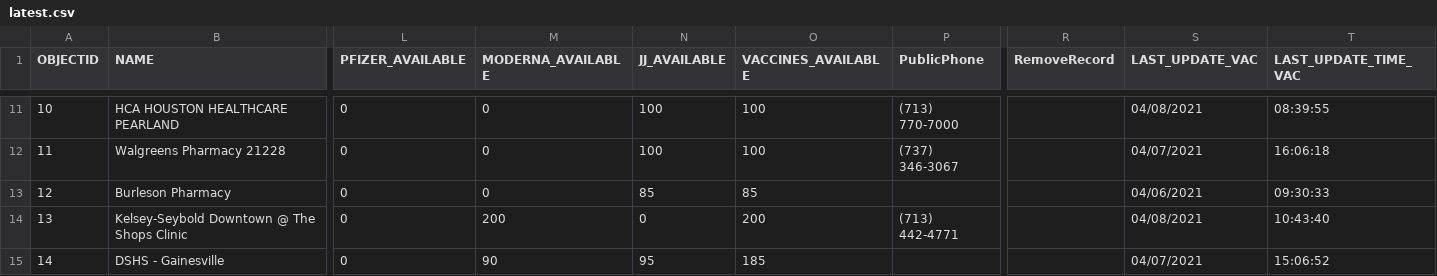
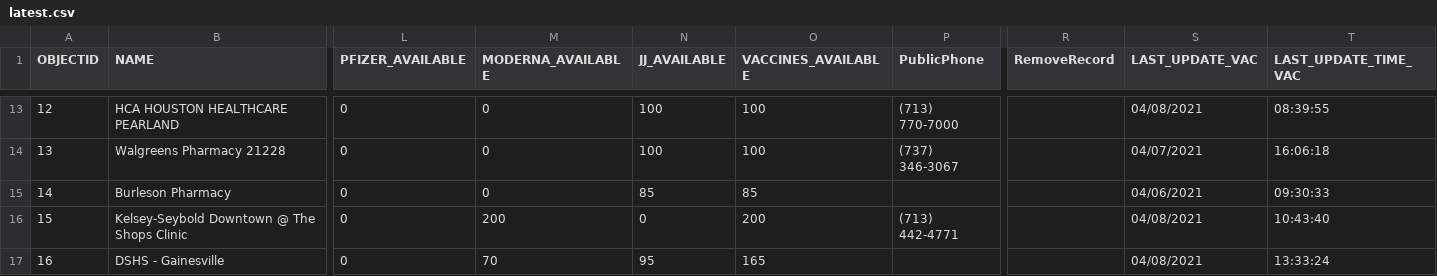
Before and after one commit to rdmurphy/tx-covid-vaccine-data, a CSV file: providers/latest.csv, drawn as a sheet; only a part is shown, gaps mark what is left out; addresses are those after the commit; the diff covers the shown part only; the diff names each change by its address in the sheet, - before the commit and + after, or states it on an @@ line.

```diff
--- a/providers/latest.csv
+++ b/providers/latest.csv
@@ column A (OBJECTID) renumbered from row 4 down @@
-M17 (MODERNA_AVAILABLE): 90
+M17 (MODERNA_AVAILABLE): 70
-O17 (VACCINES_AVAILABLE): 185
+O17 (VACCINES_AVAILABLE): 165
-S17 (LAST_UPDATE_VAC): 04/07/2021
+S17 (LAST_UPDATE_VAC): 04/08/2021
-T17 (LAST_UPDATE_TIME_VAC): 15:06:52
+T17 (LAST_UPDATE_TIME_VAC): 13:33:24
```
Also changed, not shown: 2 added rows, 3 removed rows, 1 moved row and 45 edited cells elsewhere in this file, 1 other file.
